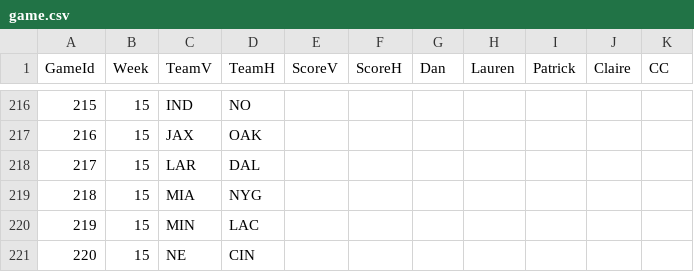
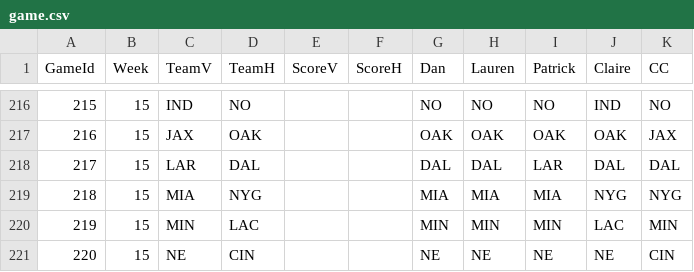
Before and after one commit to dnegrey/nflFamilyPicks, a CSV file: var/game.csv, drawn as a sheet; only a part is shown, gaps mark what is left out; the diff covers the shown part only.

```diff
--- a/var/game.csv
+++ b/var/game.csv
@@ -216,6 +216,6 @@ GameId,Week,TeamV,TeamH,ScoreV,ScoreH,Dan,Lauren,Patrick,Claire,CC
-215,15,IND,NO,,,,,,,
-216,15,JAX,OAK,,,,,,,
-217,15,LAR,DAL,,,,,,,
-218,15,MIA,NYG,,,,,,,
-219,15,MIN,LAC,,,,,,,
-220,15,NE,CIN,,,,,,,
+215,15,IND,NO,,,NO,NO,NO,IND,NO
+216,15,JAX,OAK,,,OAK,OAK,OAK,OAK,JAX
+217,15,LAR,DAL,,,DAL,DAL,LAR,DAL,DAL
+218,15,MIA,NYG,,,MIA,MIA,MIA,NYG,NYG
+219,15,MIN,LAC,,,MIN,MIN,MIN,LAC,MIN
+220,15,NE,CIN,,,NE,NE,NE,NE,CIN
```
Also changed, not shown: 52 edited cells elsewhere in this file.
